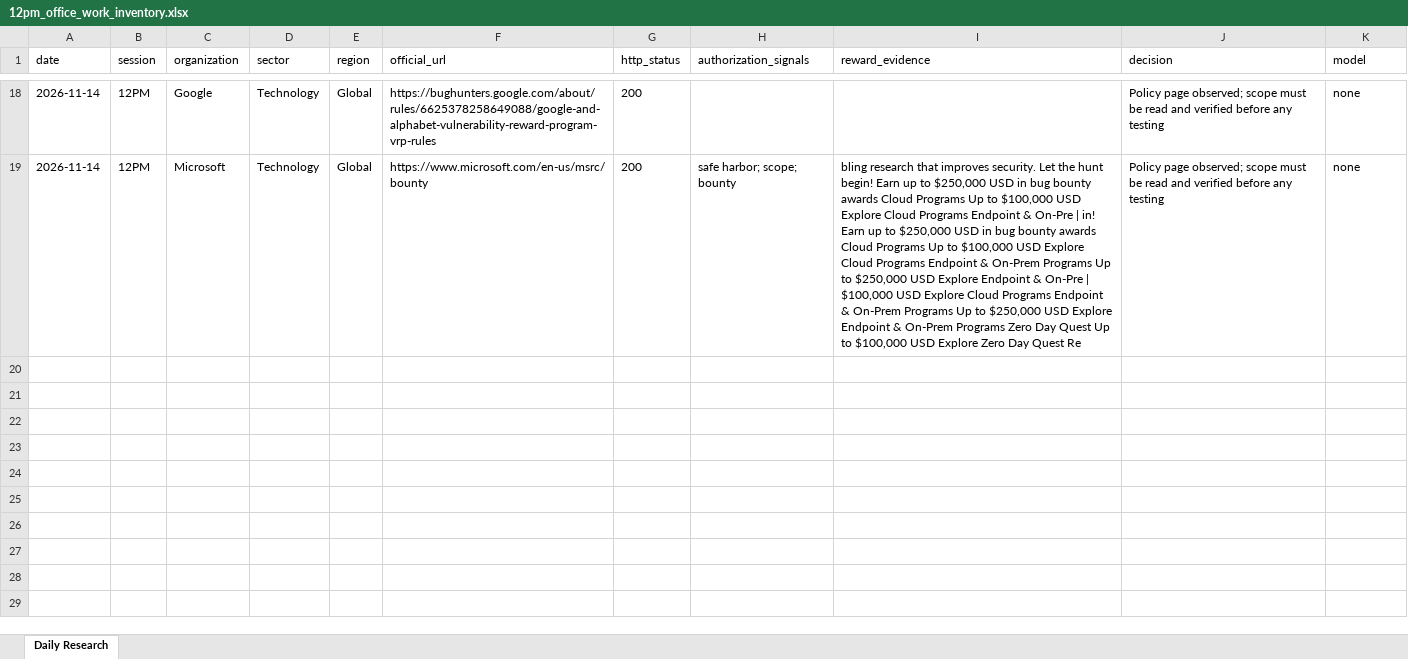
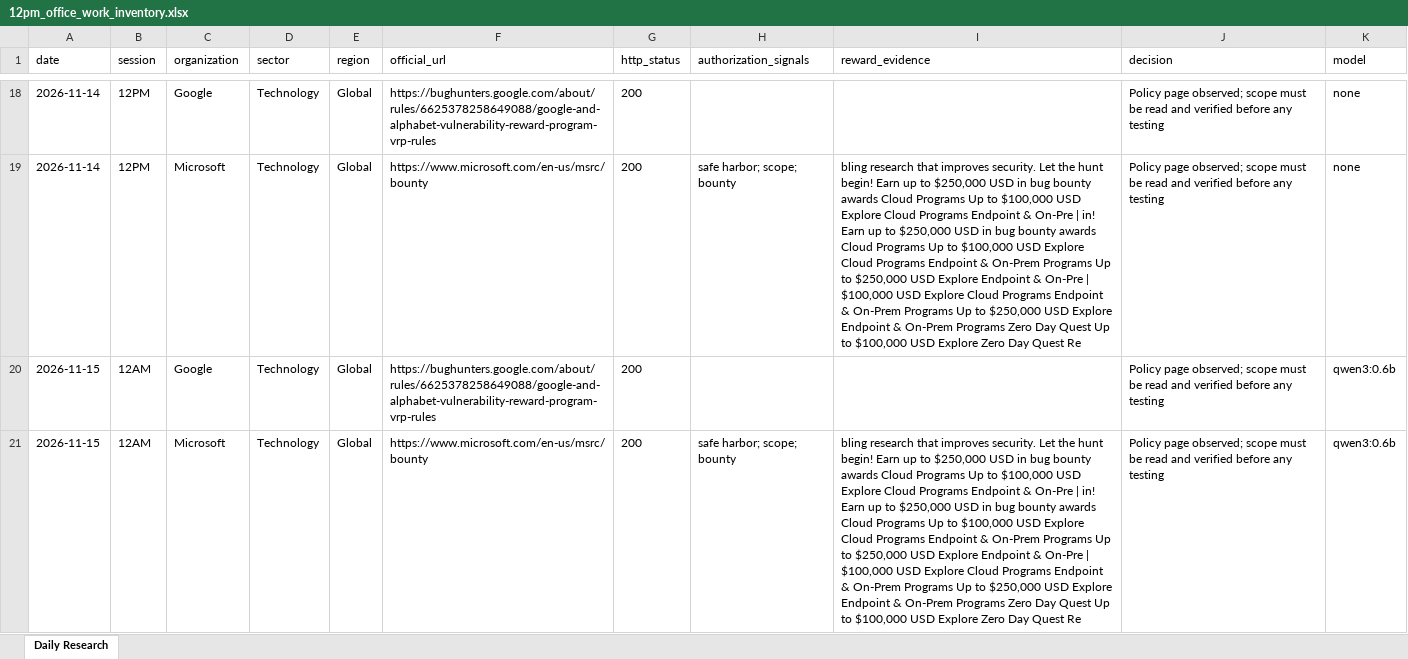
Before and after one commit to amalraj020-a11y/12am-office-work, an Excel workbook: 12pm_office_work_inventory.xlsx, sheet Daily Research, drawn as a sheet; only a part is shown, gaps mark what is left out; values as stored, in another font and other column widths than the file's, no borders; the diff covers the shown part only; the diff names each change by its address in the sheet, - before the commit and + after, or states it on an @@ line.

```diff
--- a/12pm_office_work_inventory.xlsx (sheet Daily Research)
+++ b/12pm_office_work_inventory.xlsx (sheet Daily Research)
+row 20: 2026-11-15 | 12AM | Google | Technology | Global | https://bughunters.google.com/about/rules/6625378258649088/google-and-alphabet-vulnerability-reward-program-vrp-rules | 200 |  |  | Policy page observed; scope must be read and verified before any testing | qwen3:0.6b
+row 21: 2026-11-15 | 12AM | Microsoft | Technology | Global | https://www.microsoft.com/en-us/msrc/bounty | 200 | safe harbor; scope; bounty | bling research that improves security. Let the hunt begin! Earn up to $250,000 USD in bug bounty awards Cloud Programs Up to $100,000 USD Explore Cloud Programs Endpoint & On-Pre | in! Earn up to $250,000 USD in bug bounty awards Cloud Programs Up to $100,000 USD Explore Cloud Programs Endpoint & On-Prem Programs Up to $250,000 USD Explore Endpoint & On-Pre | $100,000 USD Explore Cloud Programs Endpoint & On-Prem Programs Up to $250,000 USD Explore Endpoint & On-Prem Programs Zero Day Quest Up to $100,000 USD Explore Zero Day Quest Re | Policy page observed; scope must be read and verified before any testing | qwen3:0.6b
```
Also changed, not shown: 1 added row elsewhere in this sheet, 5 other files.
